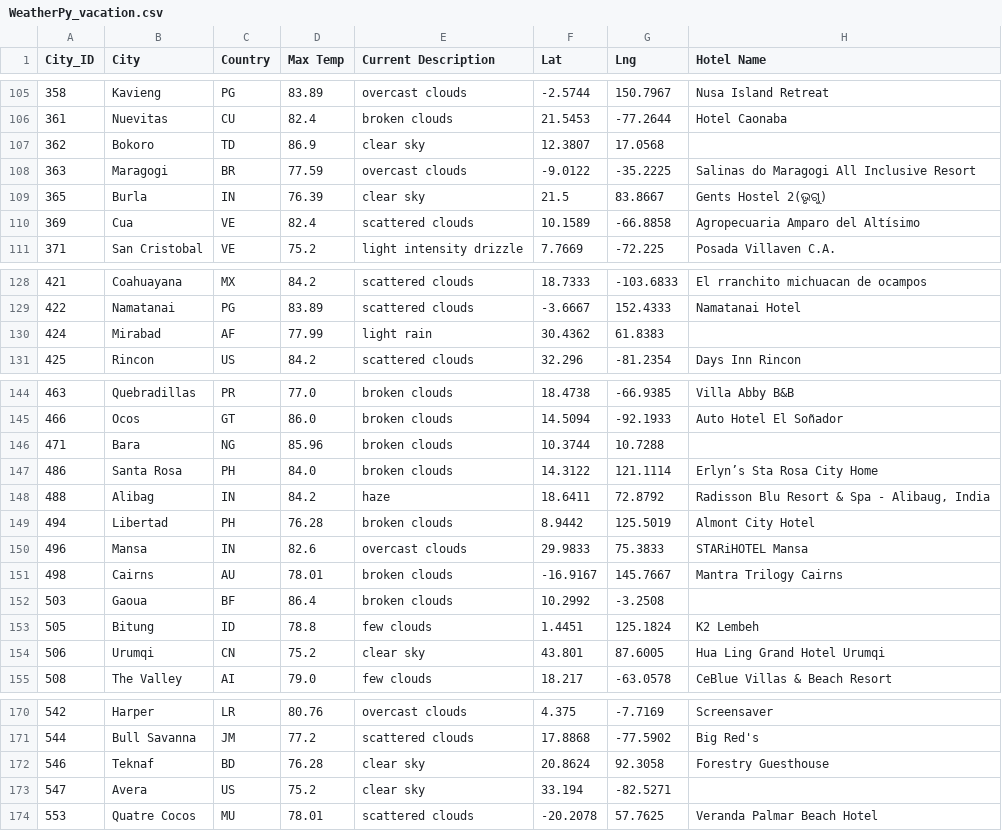
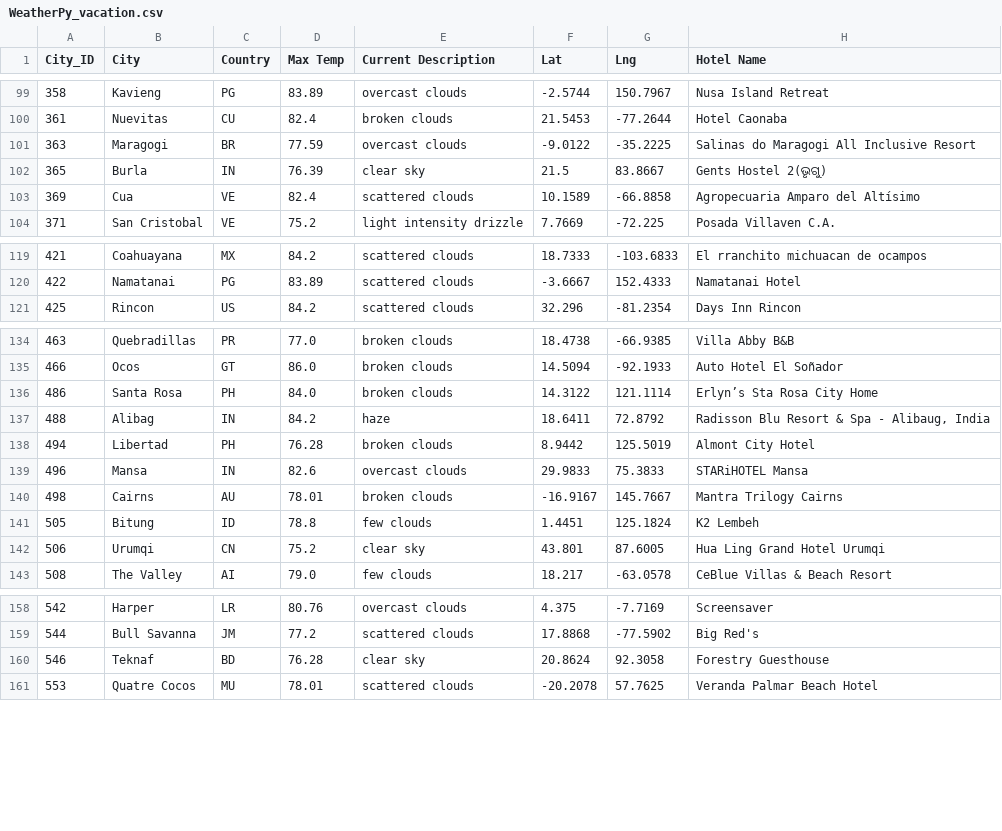
Before and after one commit to Wavelydavely/World_Weather_Analysis, a CSV file: Vacation_Search/WeatherPy_vacation.csv, drawn as a sheet; only a part is shown, gaps mark what is left out; the diff covers the shown part only.

```diff
--- a/Vacation_Search/WeatherPy_vacation.csv
+++ b/Vacation_Search/WeatherPy_vacation.csv
@@ -106,3 +100,2 @@ City_ID,City,Country,Max Temp,Current Description,Lat,Lng,Hotel Name
 361,Nuevitas,CU,82.4,broken clouds,21.5453,-77.2644,Hotel Caonaba
-362,Bokoro,TD,86.9,clear sky,12.3807,17.0568,
 363,Maragogi,BR,77.59,overcast clouds,-9.0122,-35.2225,Salinas do Maragogi All Inclusive Resort
@@ -129,3 +120,2 @@ City_ID,City,Country,Max Temp,Current Description,Lat,Lng,Hotel Name
 422,Namatanai,PG,83.89,scattered clouds,-3.6667,152.4333,Namatanai Hotel
-424,Mirabad,AF,77.99,light rain,30.4362,61.8383,
 425,Rincon,US,84.2,scattered clouds,32.296,-81.2354,Days Inn Rincon
@@ -145,3 +135,2 @@ City_ID,City,Country,Max Temp,Current Description,Lat,Lng,Hotel Name
 466,Ocos,GT,86.0,broken clouds,14.5094,-92.1933,Auto Hotel El Soñador
-471,Bara,NG,85.96,broken clouds,10.3744,10.7288,
 486,Santa Rosa,PH,84.0,broken clouds,14.3122,121.1114,Erlyn’s Sta Rosa City Home
@@ -151,3 +140,2 @@ City_ID,City,Country,Max Temp,Current Description,Lat,Lng,Hotel Name
 498,Cairns,AU,78.01,broken clouds,-16.9167,145.7667,Mantra Trilogy Cairns
-503,Gaoua,BF,86.4,broken clouds,10.2992,-3.2508,
 505,Bitung,ID,78.8,few clouds,1.4451,125.1824,K2 Lembeh
@@ -172,3 +160,2 @@ City_ID,City,Country,Max Temp,Current Description,Lat,Lng,Hotel Name
 546,Teknaf,BD,76.28,clear sky,20.8624,92.3058,Forestry Guesthouse
-547,Avera,US,75.2,clear sky,33.194,-82.5271,
 553,Quatre Cocos,MU,78.01,scattered clouds,-20.2078,57.7625,Veranda Palmar Beach Hotel
```
Also changed, not shown: 12 removed rows elsewhere in this file, 6 other files.
